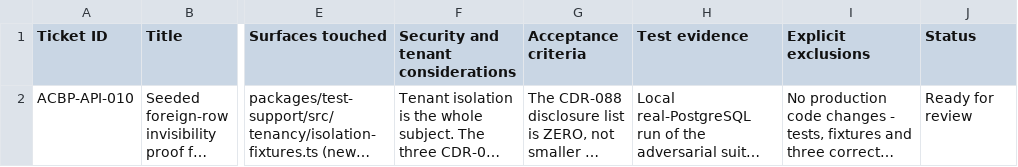
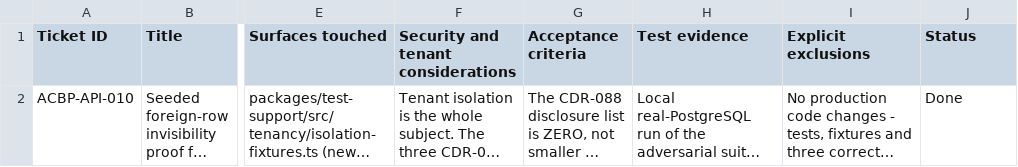
Before and after one commit to aliahmed-soc/AI-Company-Builder-Platform, a CSV file: docs/implementation/API-BACKLOG.csv, drawn as a sheet; only a part is shown, gaps mark what is left out; long unchanged cells end in …; the diff names each change by its address in the sheet, - before the commit and + after, or states it on an @@ line.

Commit message:
docs: ACBP-API-010 row to Done and the merge marker for squash 3ca0971 (#123)
Backlog row ACBP-API-010 moves Ready for review -> Done, verified with a real CSV parse (one row, 10 of 10 columns populated, one line changed, final field only). Merge marker appended to AUTONOMOUS-RUN-LOG.md, pinned to squash 3ca0971, tree f0d5a04 and runs 32047608085 / 32048661352 rather than status words. Marker also records that a delete-the-branch instruction arriving before the merge was refused, and why the tree comparison rather than ancestry is the check that made the refusal legible.

```diff
--- a/docs/implementation/API-BACKLOG.csv
+++ b/docs/implementation/API-BACKLOG.csv
-J2 (Status): Ready for review
+J2 (Status): Done
```
Also changed, not shown: 1 other file.
